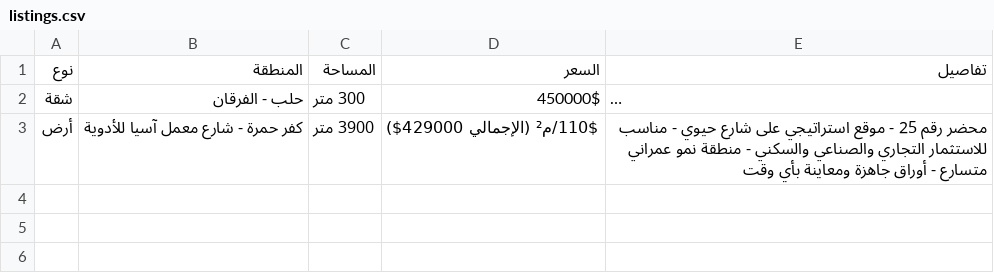
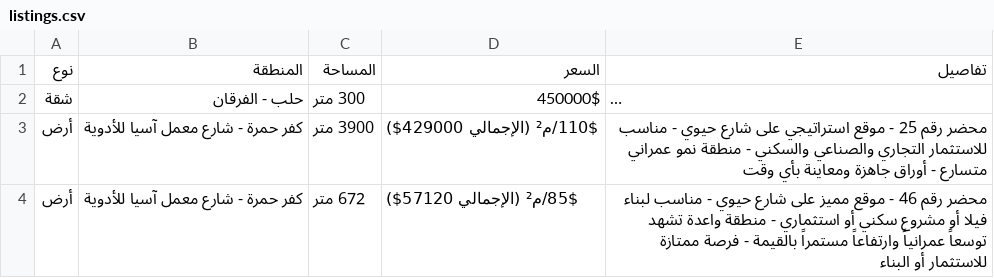
Before and after one commit to najialo/Wakilshaba, a CSV file: listings.csv, drawn as a sheet; long unchanged cells end in ….

Commit message:
Add new land listing in Kafr Hamra

```diff
--- a/listings.csv
+++ b/listings.csv
@@ -3 +3,2 @@
 أرض,كفر حمرة - شارع معمل آسيا للأدوية,3900 متر,110$/م² (الإجمالي 429000$),محضر رقم 25 - موقع استراتيجي على شارع حيوي - مناسب للاستثمار التجاري والصناعي والسكني - منطقة نمو عمراني متسارع - أوراق جاهزة ومعاينة بأي وقت
+أرض,كفر حمرة - شارع معمل آسيا للأدوية,672 متر,85$/م² (الإجمالي 57120$),محضر رقم 46 - موقع مميز على شارع حيوي - مناسب لبناء فيلا أو مشروع سكني أو استثماري - منطقة واعدة تشهد توسعاً عمرانياً وارتفاعاً مستمراً بالقيمة - فرصة ممتازة للاستثمار أو البناء
```
